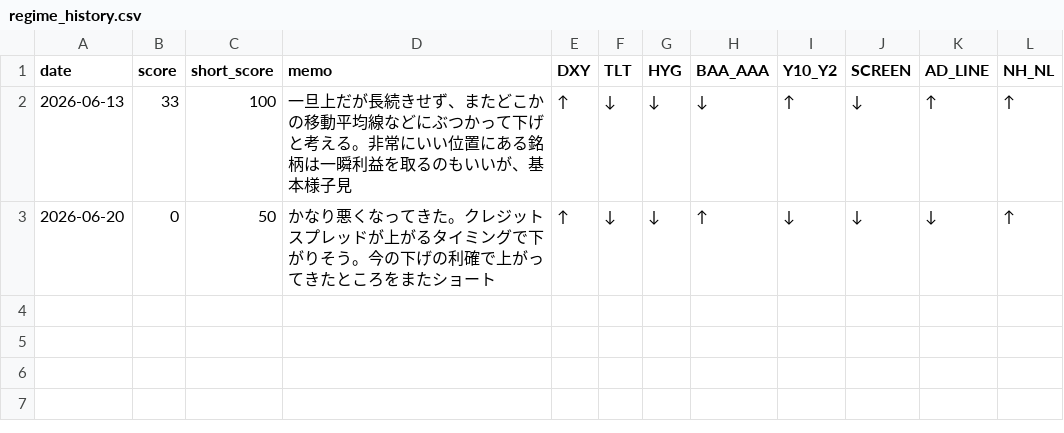
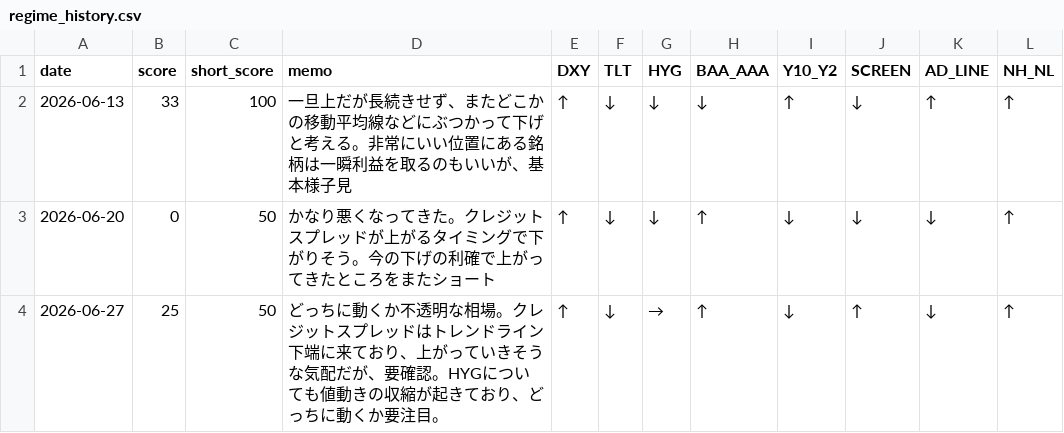
Before and after one commit to nyokki0204-boop/market-regime, a CSV file: data/regime_history.csv, drawn as a sheet; the diff names each change by its address in the sheet, - before the commit and + after, or states it on an @@ line.

Commit message:
Update regime_history 2026-06-30 05:26

```diff
--- a/data/regime_history.csv
+++ b/data/regime_history.csv
+row 4: 2026-06-27 | 25 | 50 | どっちに動くか不透明な相場。クレジットスプレッドはトレンドライン下端に来ており、上がっていきそうな気配だが、要確認。HYGについても値動きの収縮が起きており、どっちに動くか要注目。 | ↑ | ↓ | → | ↑ | ↓ | ↑ | ↓ | ↑
```
